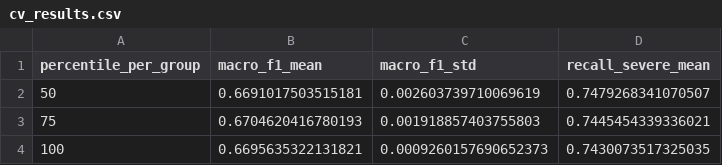
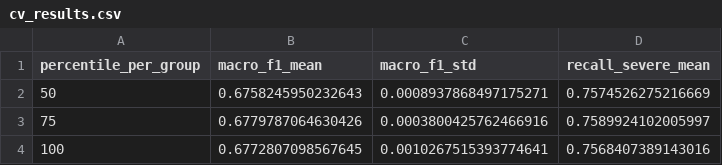
Before and after one commit to daedara007/datascience2627, a CSV file: 02_Data_Preparation/artifacts_feature_selection/cv_results.csv, drawn as a sheet.

```diff
--- a/02_Data_Preparation/artifacts_feature_selection/cv_results.csv
+++ b/02_Data_Preparation/artifacts_feature_selection/cv_results.csv
@@ -1,4 +1,4 @@
 percentile_per_group,macro_f1_mean,macro_f1_std,recall_severe_mean
-50,0.6691017503515181,0.002603739710069619,0.7479268341070507
-75,0.6704620416780193,0.001918857403755803,0.7445454339336021
-100,0.6695635322131821,0.0009260157690652373,0.7430073517325035
+50,0.6758245950232643,0.0008937868497175271,0.7574526275216669
+75,0.6779787064630426,0.0003800425762466916,0.7589924102005997
+100,0.6772807098567645,0.0010267515393774641,0.7568407389143016
```
Also changed, not shown: 02_Data_Preparation/artifacts_feature_selection/feature_ranking.csv, 02_Data_Preparation/artifacts_ohe/transformation_audit.csv, 22 other files.
